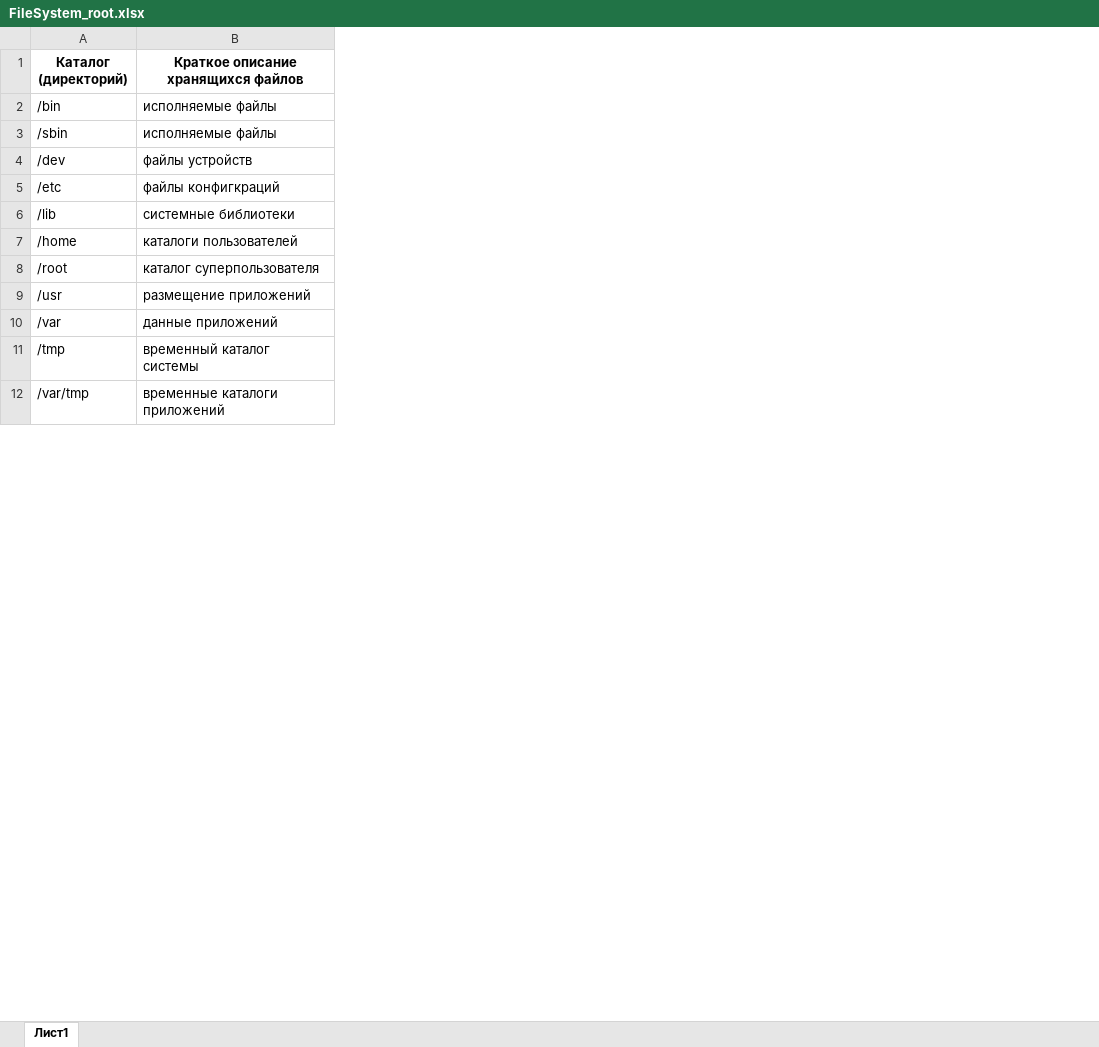
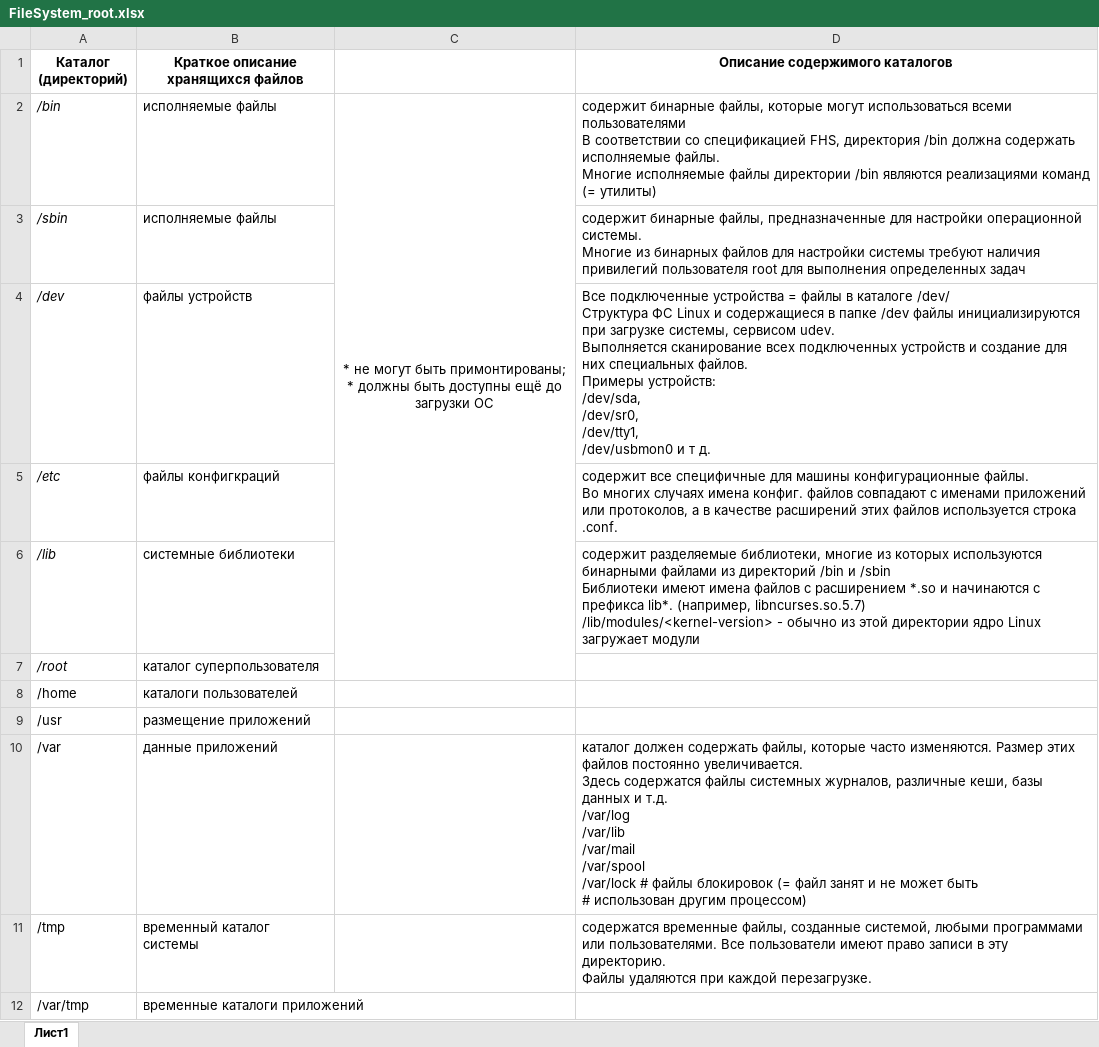
Before and after one commit to Eliseev-Max/Knowledges, an Excel workbook: Доп_материалы/Linux_Architecture/FileSystem_root.xlsx, sheet Лист1, drawn as a sheet; only a part is shown; values as stored, in another font and other column widths than the file's, no borders; ↵ is a line break in a cell; the diff covers the shown part only; the diff names each change by its address in the sheet, - before the commit and + after, or states it on an @@ line.

Commit message:
2022-04-07 FS Linux table

```diff
--- a/Доп_материалы/Linux_Architecture/FileSystem_root.xlsx (sheet Лист1)
+++ b/Доп_материалы/Linux_Architecture/FileSystem_root.xlsx (sheet Лист1)
+column C, row 2: * не могут быть примонтированы; ↵ * должны быть доступны ещё до загрузки ОС
+column D (Описание содержимого каталогов), rows 2-6: содержит бинарные файлы, которые могут использоваться всеми пользователями ↵ В соответствии со спецификацией FHS, директория /bin должна содержать исполняемые файлы. ↵ Многие исполняемые файлы директории /bin являются реализациями команд (= утилиты) | содержит бинарные файлы, предназначенные для настройки операционной системы. ↵ Многие из бинарных файлов для настройки системы требуют наличия привилегий пользователя root для выполнения определенных задач | Все подключенные устройства = файлы в каталоге /dev/ ↵ Структура ФС Linux и содержащиеся в папке /dev файлы инициализируются при загрузке системы, сервисом udev. ↵ Выполняется сканирование всех подключенных устройств и создание для них специальных файлов. ↵ Примеры устройств: ↵ /dev/sda, ↵ /dev/sr0, ↵ /dev/tty1, ↵ /dev/usbmon0 и т д. | содержит все специфичные для машины конфигурационные файлы. ↵ Во многих случаях имена конфиг. файлов совпадают с именами приложений или протоколов, а в качестве расширений этих файлов используется строка .conf. | содержит разделяемые библиотеки, многие из которых используются бинарными файлами из директорий /bin и /sbin ↵ Библиотеки имеют имена файлов с расширением *.so и начинаются с префикса lib*. (например, libncurses.so.5.7) ↵ /lib/modules/<kernel-version> - обычно из этой директории ядро Linux загружает модули; rows 10-11: каталог должен содержать файлы, которые часто изменяются. Размер этих файлов постоянно увеличивается. ↵ Здесь содержатся файлы системных журналов, различные кеши, базы данных и т.д. ↵ /var/log ↵ /var/lib ↵ /var/mail ↵ /var/spool ↵ /var/lock # файлы блокировок (= файл занят и не может быть ↵ # использован другим процессом) | содержатся временные файлы, созданные системой, любыми программами или пользователями. Все пользователи имеют право записи в эту директорию. ↵ Файлы удаляются при каждой перезагрузке.
-A2:A6 italic: off
+A2:A6 italic: on
@@ row 8 moved to row 7: /root @@
```
Also changed, not shown: 3 edited cells elsewhere in this sheet, 2 other files.
